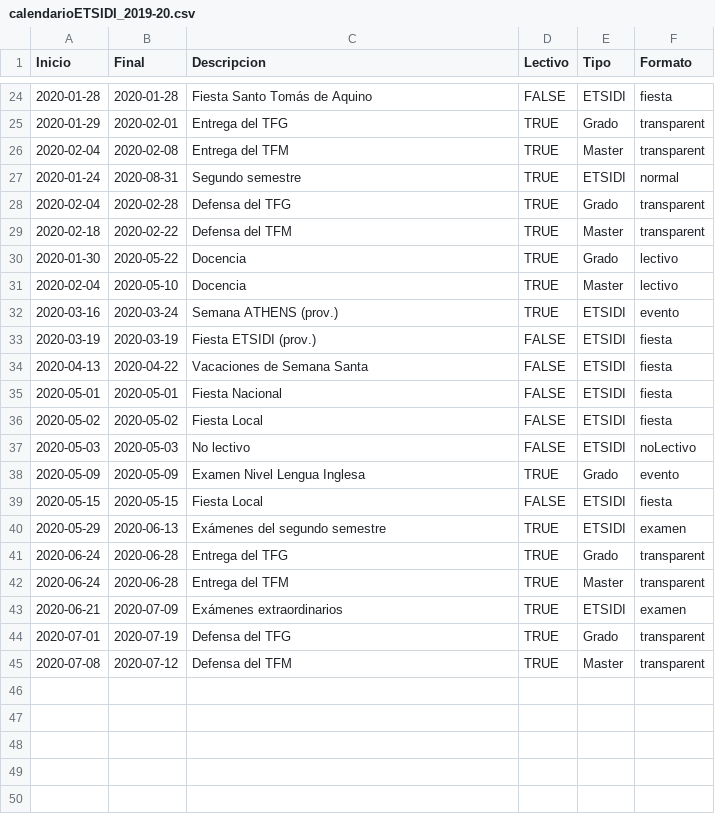
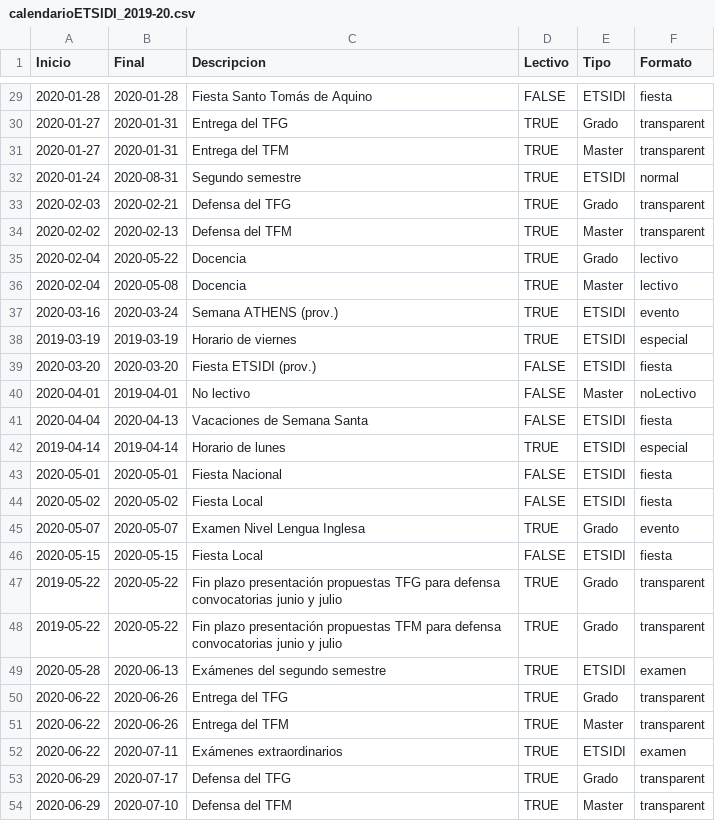
Before and after one commit to SOA-ETSIDI/calendario, a CSV file: csv/calendarioETSIDI_2019-20.csv, drawn as a sheet; only a part is shown, gaps mark what is left out; the diff covers the shown part only.

```diff
--- a/csv/calendarioETSIDI_2019-20.csv
+++ b/csv/calendarioETSIDI_2019-20.csv
@@ -24,22 +29,26 @@
 "2020-01-28","2020-01-28","Fiesta Santo Tomás de Aquino",FALSE,"ETSIDI","fiesta"
-"2020-01-29","2020-02-01","Entrega del TFG",TRUE,"Grado","transparent"
-"2020-02-04","2020-02-08","Entrega del TFM",TRUE,"Master","transparent"
+"2020-01-27","2020-01-31","Entrega del TFG",TRUE,"Grado","transparent"
+"2020-01-27","2020-01-31","Entrega del TFM",TRUE,"Master","transparent"
 "2020-01-24","2020-08-31","Segundo semestre",TRUE,"ETSIDI","normal"
-"2020-02-04","2020-02-28","Defensa del TFG",TRUE,"Grado","transparent"
-"2020-02-18","2020-02-22","Defensa del TFM",TRUE,"Master","transparent"
-"2020-01-30","2020-05-22","Docencia",TRUE,"Grado","lectivo"
-"2020-02-04","2020-05-10","Docencia",TRUE,"Master","lectivo"
+"2020-02-03","2020-02-21","Defensa del TFG",TRUE,"Grado","transparent"
+"2020-02-02","2020-02-13","Defensa del TFM",TRUE,"Master","transparent"
+"2020-02-04","2020-05-22","Docencia",TRUE,"Grado","lectivo"
+"2020-02-04","2020-05-08","Docencia",TRUE,"Master","lectivo"
 "2020-03-16","2020-03-24","Semana ATHENS (prov.)",TRUE,"ETSIDI","evento"
-"2020-03-19","2020-03-19","Fiesta ETSIDI (prov.)",FALSE,"ETSIDI","fiesta"
-"2020-04-13","2020-04-22","Vacaciones de Semana Santa",FALSE,"ETSIDI","fiesta"
+"2019-03-19","2019-03-19","Horario de viernes",TRUE,"ETSIDI","especial"
+"2020-03-20","2020-03-20","Fiesta ETSIDI (prov.)",FALSE,"ETSIDI","fiesta"
+"2020-04-01","2019-04-01","No lectivo",FALSE,"Master","noLectivo"
+"2020-04-04","2020-04-13","Vacaciones de Semana Santa",FALSE,"ETSIDI","fiesta"
+"2019-04-14","2019-04-14","Horario de lunes",TRUE,"ETSIDI","especial"
 "2020-05-01","2020-05-01","Fiesta Nacional",FALSE,"ETSIDI","fiesta"
 "2020-05-02","2020-05-02","Fiesta Local",FALSE,"ETSIDI","fiesta"
-"2020-05-03","2020-05-03","No lectivo",FALSE,"ETSIDI","noLectivo"
-"2020-05-09","2020-05-09","Examen Nivel Lengua Inglesa",TRUE,"Grado","evento"
+"2020-05-07","2020-05-07","Examen Nivel Lengua Inglesa",TRUE,"Grado","evento"
 "2020-05-15","2020-05-15","Fiesta Local",FALSE,"ETSIDI","fiesta"
-"2020-05-29","2020-06-13","Exámenes del segundo semestre",TRUE,"ETSIDI","examen"
-"2020-06-24","2020-06-28","Entrega del TFG",TRUE,"Grado","transparent"
-"2020-06-24","2020-06-28","Entrega del TFM",TRUE,"Master","transparent"
-"2020-06-21","2020-07-09","Exámenes extraordinarios",TRUE,"ETSIDI","examen"
-"2020-07-01","2020-07-19","Defensa del TFG",TRUE,"Grado","transparent"
-"2020-07-08","2020-07-12","Defensa del TFM",TRUE,"Master","transparent"
+"2019-05-22","2020-05-22","Fin plazo presentación propuestas TFG para defensa convocatorias junio y julio",TRUE,"Grado","transparent"
+"2019-05-22","2020-05-22","Fin plazo presentación propuestas TFM para defensa convocatorias junio y julio",TRUE,"Grado","transparent"
+"2020-05-28","2020-06-13","Exámenes del segundo semestre",TRUE,"ETSIDI","examen"
+"2020-06-22","2020-06-26","Entrega del TFG",TRUE,"Grado","transparent"
+"2020-06-22","2020-06-26","Entrega del TFM",TRUE,"Master","transparent"
+"2020-06-22","2020-07-11","Exámenes extraordinarios",TRUE,"ETSIDI","examen"
+"2020-06-29","2020-07-17","Defensa del TFG",TRUE,"Grado","transparent"
+"2020-06-29","2020-07-10","Defensa del TFM",TRUE,"Master","transparent"
```
Also changed, not shown: 5 added rows and 27 edited cells elsewhere in this file.
